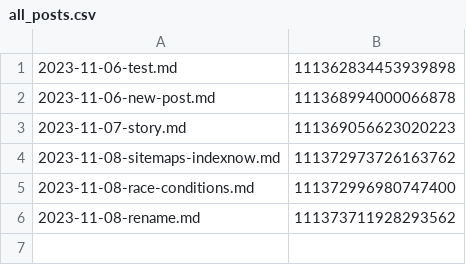
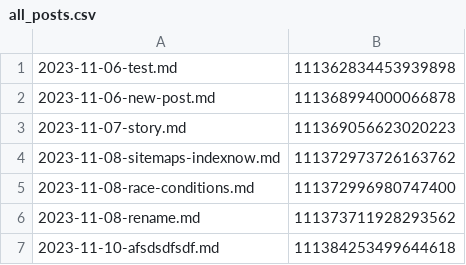
Before and after one commit to EllieTheYeen/Test, a CSV file: all_posts.csv, drawn as a sheet.

Commit message:
Update posts.csv with post https://botsin.space/@GoatSara/111384253499644618

```diff
--- a/all_posts.csv
+++ b/all_posts.csv
@@ -6 +6,2 @@
 2023-11-08-rename.md,111373711928293562
+2023-11-10-afsdsdfsdf.md,111384253499644618
```
